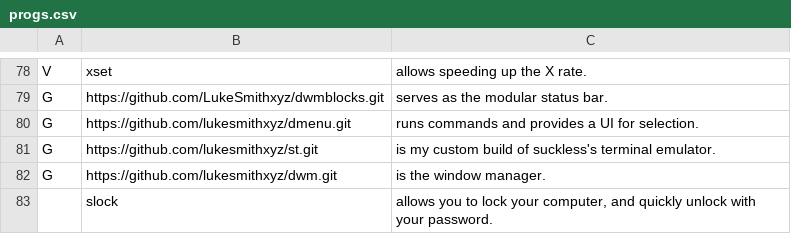
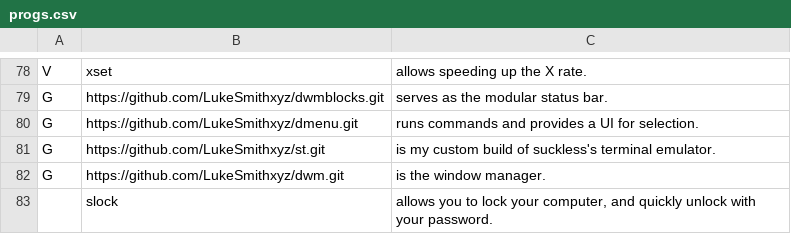
Before and after one commit to LukeSmithxyz/LARBS, a CSV file: progs.csv, drawn as a sheet; only a part is shown, gaps mark what is left out.

Commit message:
Fix github-based progs typo
Some github-based programs don't get installed because of the typo in the username (it's case sensitive) This resulted in installed system missing some crucial parts such as st, dmenu, dwm.

```diff
--- a/progs.csv
+++ b/progs.csv
@@ -79,5 +79,5 @@ V,xset,"allows speeding up the X rate."
 G,https://github.com/LukeSmithxyz/dwmblocks.git,"serves as the modular status bar."
-G,https://github.com/lukesmithxyz/dmenu.git,"runs commands and provides a UI for selection."
-G,https://github.com/lukesmithxyz/st.git,"is my custom build of suckless's terminal emulator."
-G,https://github.com/lukesmithxyz/dwm.git,"is the window manager."
+G,https://github.com/LukeSmithxyz/dmenu.git,"runs commands and provides a UI for selection."
+G,https://github.com/LukeSmithxyz/st.git,"is my custom build of suckless's terminal emulator."
+G,https://github.com/LukeSmithxyz/dwm.git,"is the window manager."
 ,slock,"allows you to lock your computer, and quickly unlock with your password."
```
